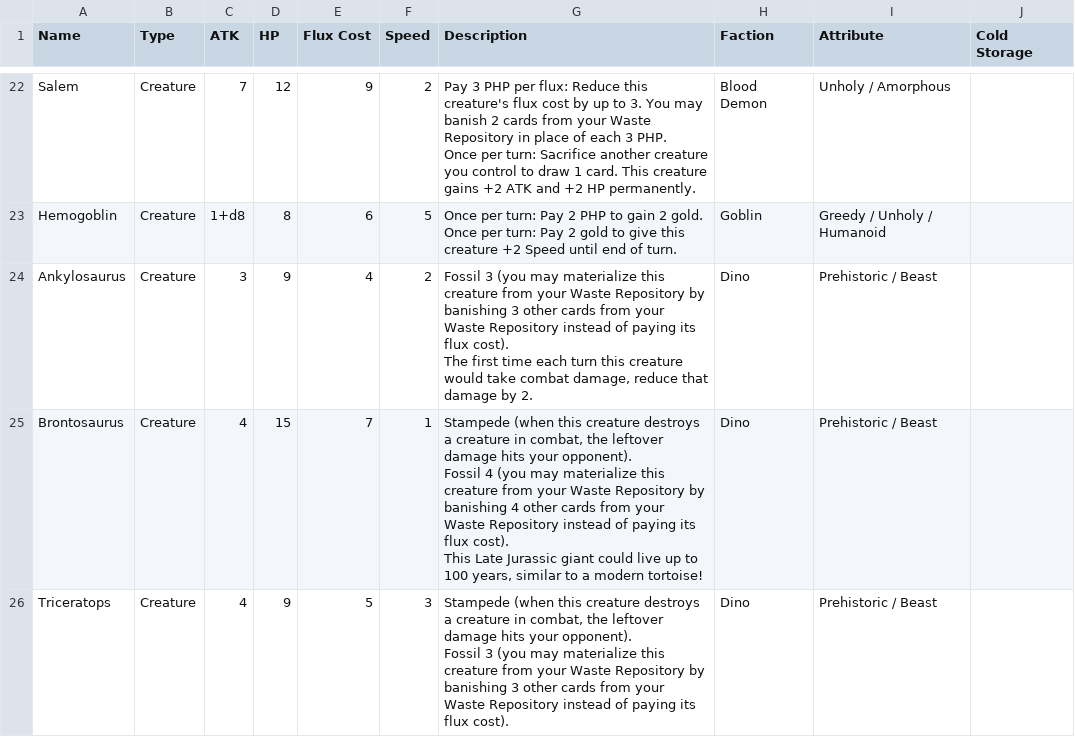
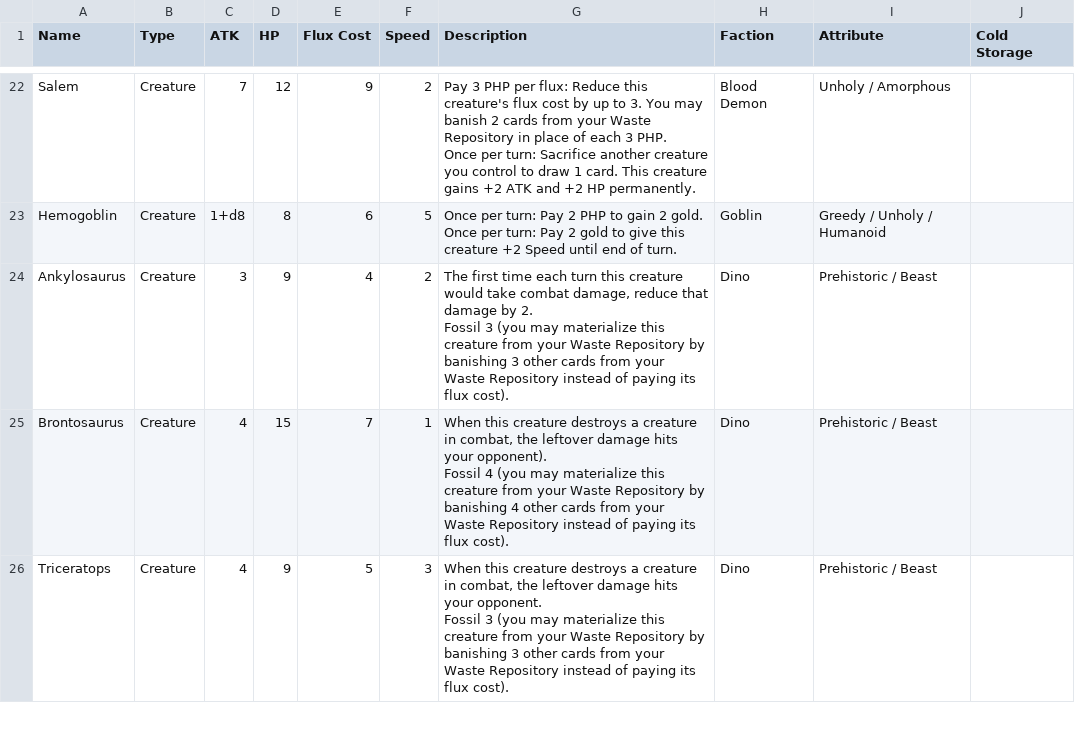
Before and after one commit to kleinstein-stack/fusion-fuckery, a CSV file: saves/Base set - Fusion Fuckery - v6.csv, drawn as a sheet; only a part is shown, gaps mark what is left out; the diff covers the shown part only.

Commit message:
Update cards (local editor)

```diff
--- a/saves/Base set - Fusion Fuckery - v6.csv
+++ b/saves/Base set - Fusion Fuckery - v6.csv
@@ -78,12 +76,22 @@ Once per turn: Pay 2 gold to give this creature +2 Speed until end of turn.
 ",Goblin,Greedy / Unholy / Humanoid,
-Ankylosaurus,Creature,3,9,4,2,"Fossil 3 (you may materialize this creature from your Waste Repository by banishing 3 other cards from your Waste Repository instead of paying its flux cost).
-
-The first time each turn this creature would take combat damage, reduce that damage by 2.",Dino,Prehistoric / Beast,
-Brontosaurus,Creature,4,15,7,1,"Stampede (when this creature destroys a creature in combat, the leftover damage hits your opponent).
-
-Fossil 4 (you may materialize this creature from your Waste Repository by banishing 4 other cards from your Waste Repository instead of paying its flux cost).
-
-This Late Jurassic giant could live up to 100 years, similar to a modern tortoise!",Dino,Prehistoric / Beast,
-Triceratops,Creature,4,9,5,3,"Stampede (when this creature destroys a creature in combat, the leftover damage hits your opponent).
-
-Fossil 3 (you may materialize this creature from your Waste Repository by banishing 3 other cards from your Waste Repository instead of paying its flux cost).",Dino,Prehistoric / Beast,
+Ankylosaurus,Creature,3,9,4,2,"The first time each turn this creature would take combat damage, reduce that damage by 2.
+
+
+
+
+
+Fossil 3 (you may materialize this creature from your Waste Repository by banishing 3 other cards from your Waste Repository instead of paying its flux cost).",Dino,Prehistoric / Beast,
+Brontosaurus,Creature,4,15,7,1,"When this creature destroys a creature in combat, the leftover damage hits your opponent).
+
+
+
+
+
+Fossil 4 (you may materialize this creature from your Waste Repository by banishing 4 other cards from your Waste Repository instead of paying its flux cost).",Dino,Prehistoric / Beast,
+Triceratops,Creature,4,9,5,3,"When this creature destroys a creature in combat, the leftover damage hits your opponent.
+
+
+
+
+
+Fossil 3 (you may materialize this creature from your Waste Repository by banishing 3 other cards from your Waste Repository instead of paying its flux cost).",Dino,Prehistoric / Beast,
```
Also changed, not shown: 7 edited cells elsewhere in this file, 1 other file.
